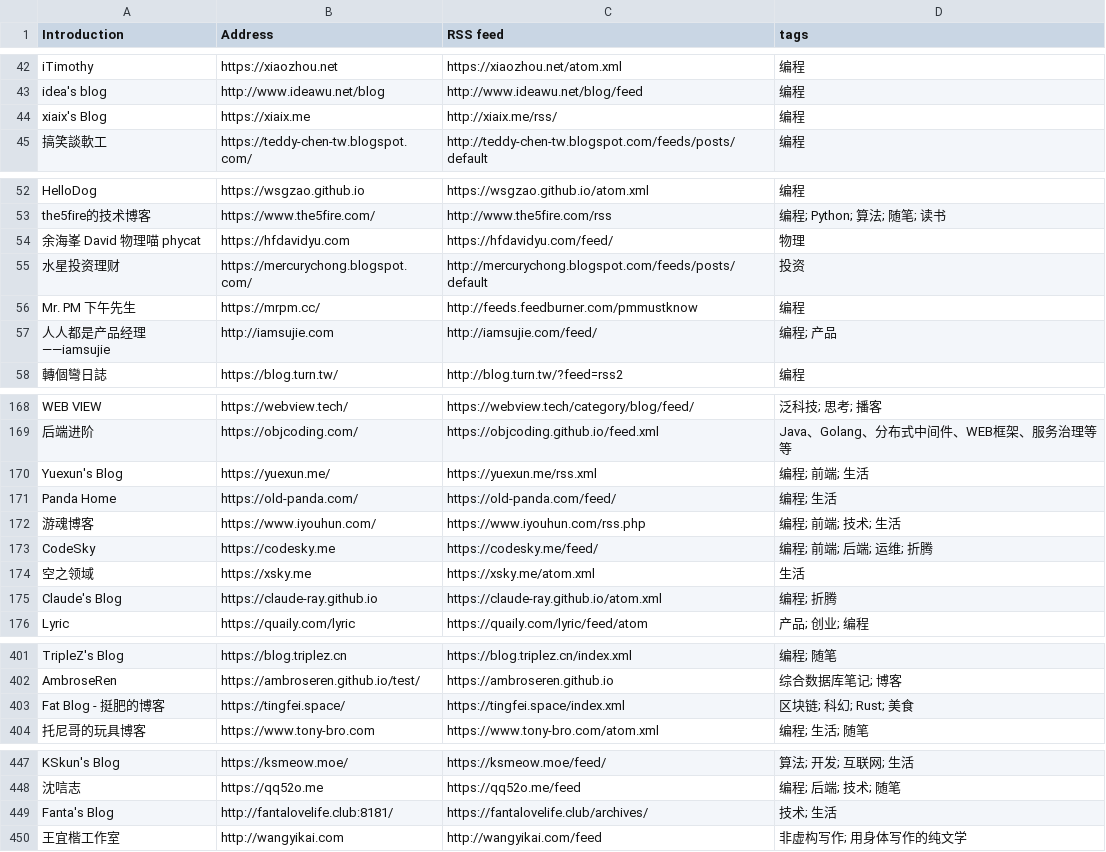
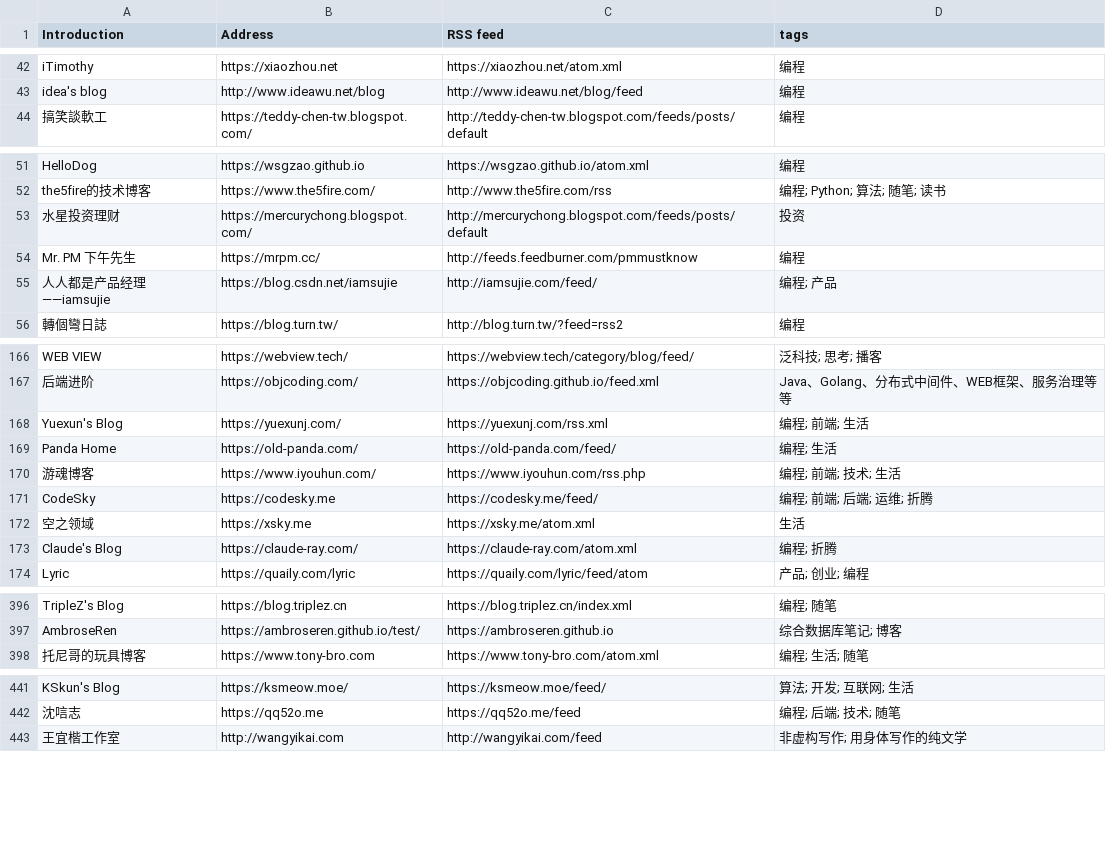
Before and after one commit to lovexw/chinese-independent-blogs, a CSV file: public/blogs.csv, drawn as a sheet; only a part is shown, gaps mark what is left out; the diff covers the shown part only.

Commit message:
feat: 287 个可疑博客深度复核：删除 11 个确认死站，修正 41 个迁移地址
- DIYGod 按维护者要求更新为 diygod.cc（RSS 同步为 diygod.cc/feed）
- 删除：sedo.com 停放页(liqiang.io/halberd.cn)、7 个被抢注跳转博彩/SEO 站的域名、
  多客户端失联且无存档的站点(fantalovelife/notlove.me 等)
- 41 个博客迁移到新域名并自动发现新 RSS（github.io→自有域名等）
- 修正两处误判引擎：Wayback 限流导致的'无存档'误删、'sedo'子串误伤
  (如 PressedOr 中含 sedo)；69 个被误删博客恢复保留
- deep-review/verify-deletions 脚本入库，全程证据链记录在 data/deep-review.json
- 重建后 1297 个博客，docs/manual-review.md 已刷新（241 个仍待人工复核）

```diff
--- a/public/blogs.csv
+++ b/public/blogs.csv
@@ -43,3 +43,2 @@ iTimothy, https://xiaozhou.net, https://xiaozhou.net/atom.xml, 编程
 idea's blog, http://www.ideawu.net/blog, http://www.ideawu.net/blog/feed, 编程
-xiaix's Blog, https://xiaix.me, http://xiaix.me/rss/, 编程
 搞笑談軟工, https://teddy-chen-tw.blogspot.com/, http://teddy-chen-tw.blogspot.com/feeds/posts/default, 编程
@@ -53,6 +52,5 @@ HelloDog, https://wsgzao.github.io, https://wsgzao.github.io/atom.xml, 编程
 the5fire的技术博客, https://www.the5fire.com/, http://www.the5fire.com/rss, 编程; Python; 算法; 随笔; 读书
-余海峯 David 物理喵 phycat, https://hfdavidyu.com, https://hfdavidyu.com/feed/, 物理
 水星投资理财, https://mercurychong.blogspot.com/, http://mercurychong.blogspot.com/feeds/posts/default, 投资
 Mr. PM 下午先生, https://mrpm.cc/, http://feeds.feedburner.com/pmmustknow, 编程
-人人都是产品经理——iamsujie, http://iamsujie.com, http://iamsujie.com/feed/, 编程; 产品
+人人都是产品经理——iamsujie, https://blog.csdn.net/iamsujie, http://iamsujie.com/feed/, 编程; 产品
 轉個彎日誌, https://blog.turn.tw/, http://blog.turn.tw/?feed=rss2, 编程
@@ -169,3 +167,3 @@ WEB VIEW, https://webview.tech/, https://webview.tech/category/blog/feed/, 泛
 后端进阶, https://objcoding.com/, https://objcoding.github.io/feed.xml, Java、Golang、分布式中间件、WEB框架、服务治理等等
-Yuexun's Blog, https://yuexun.me/, https://yuexun.me/rss.xml, 编程; 前端; 生活
+Yuexun's Blog, https://yuexunj.com/, https://yuexunj.com/rss.xml, 编程; 前端; 生活
 Panda Home, https://old-panda.com/, https://old-panda.com/feed/, 编程; 生活
@@ -174,3 +172,3 @@ CodeSky, https://codesky.me, https://codesky.me/feed/, 编程; 前端; 后端;
 空之领域, https://xsky.me, https://xsky.me/atom.xml, 生活
-Claude's Blog, https://claude-ray.github.io, https://claude-ray.github.io/atom.xml, 编程; 折腾
+Claude's Blog, https://claude-ray.com/, https://claude-ray.com/atom.xml, 编程; 折腾
 Lyric, https://quaily.com/lyric, https://quaily.com/lyric/feed/atom, 产品; 创业; 编程
@@ -402,3 +397,2 @@ TripleZ's Blog, https://blog.triplez.cn, https://blog.triplez.cn/index.xml, 编
 AmbroseRen, https://ambroseren.github.io/test/, https://ambroseren.github.io, 综合数据库笔记; 博客
-Fat Blog - 挺肥的博客, https://tingfei.space/, https://tingfei.space/index.xml, 区块链; 科幻; Rust; 美食
 托尼哥的玩具博客, https://www.tony-bro.com, https://www.tony-bro.com/atom.xml, 编程; 生活; 随笔
@@ -448,3 +442,2 @@ KSkun's Blog, https://ksmeow.moe/, https://ksmeow.moe/feed/, 算法; 开发; 互
 沈唁志, https://qq52o.me, https://qq52o.me/feed, 编程; 后端; 技术; 随笔
-Fanta's Blog, http://fantalovelife.club:8181/, https://fantalovelife.club/archives/, 技术; 生活
 王宜楷工作室, http://wangyikai.com, http://wangyikai.com/feed, 非虚构写作; 用身体写作的纯文学
```
Also changed, not shown: 8 removed rows and 67 edited cells elsewhere in this file, 12 other files.
